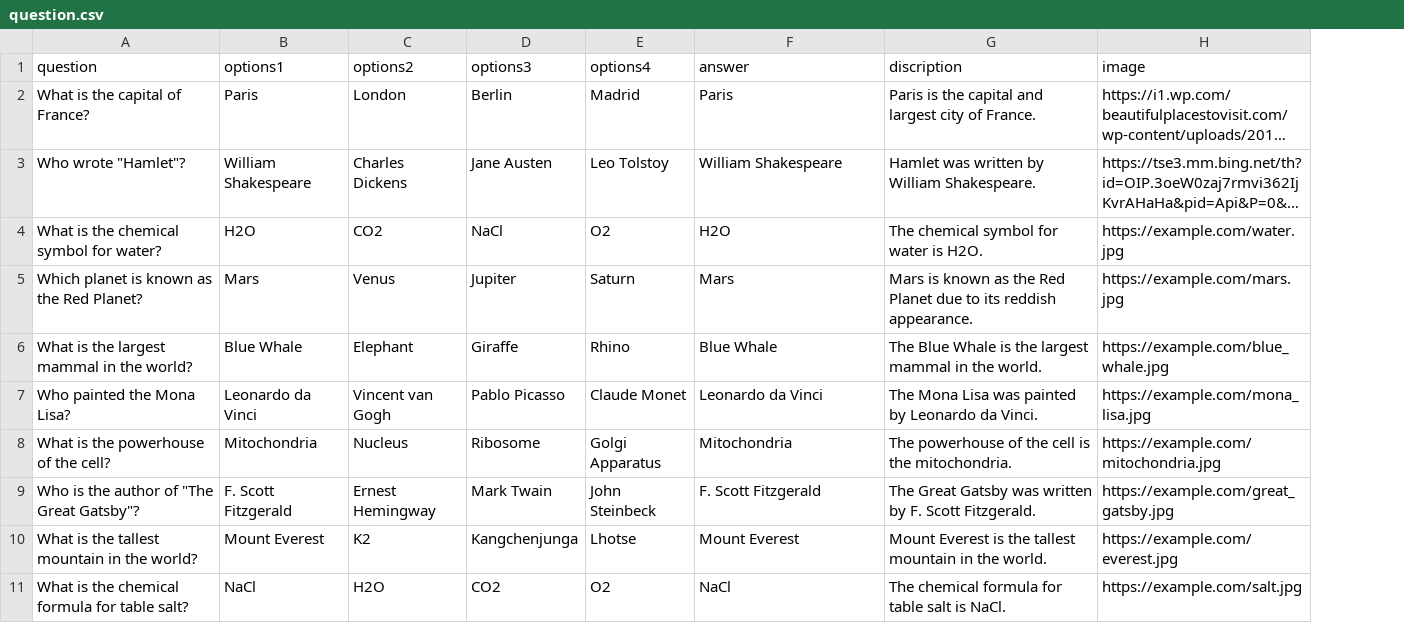
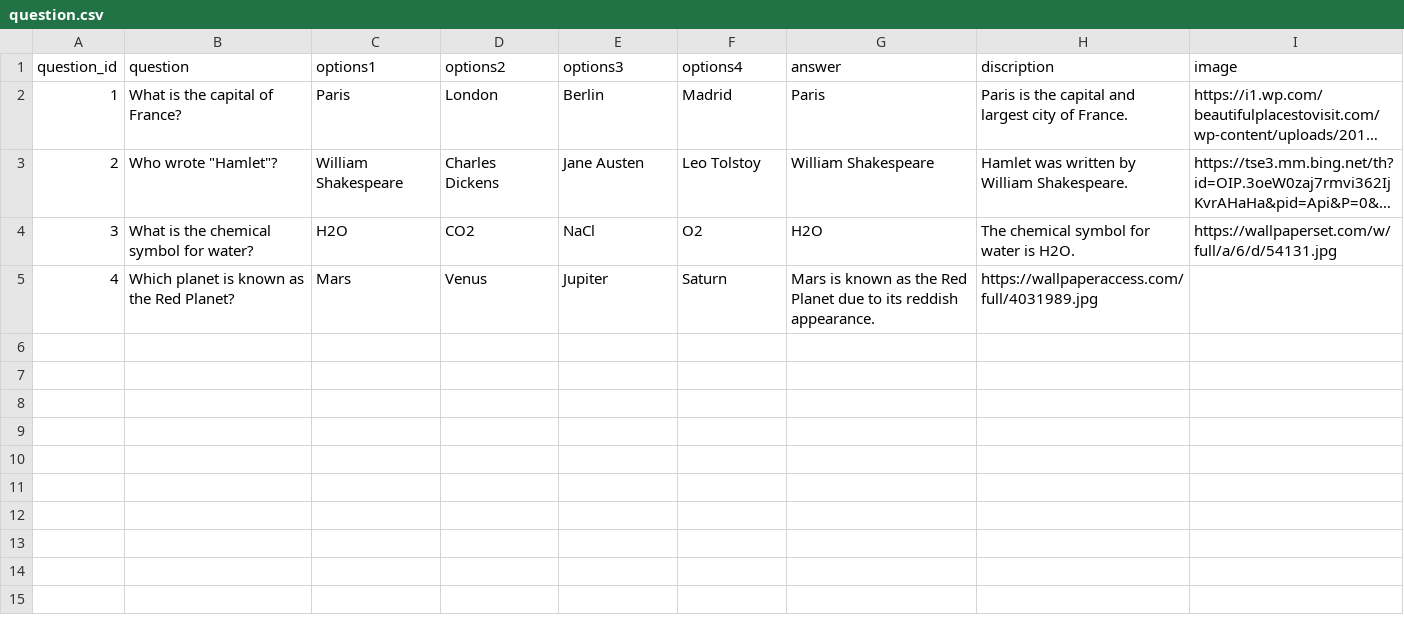
Before and after one commit to maheshkatyayan/quiz, a CSV file: backend/question.csv, drawn as a sheet; long unchanged cells end in …; removed rows and columns are numbered as before the commit, all else as after; the diff names each change by its address in the sheet, - before the commit and + after, or states it on an @@ line.

```diff
--- a/backend/question.csv
+++ b/backend/question.csv
+column A (question_id), rows 2-5: 1 | 2 | 3 | 4
-I4 (image): https://example.com/water.jpg
+I4 (image): https://wallpaperset.com/w/full/a/6/d/54131.jpg
-G5 (answer): Mars
+G5 (answer): Mars is known as the Red Planet due to its reddish appearance.
-H5 (discription): Mars is known as the Red Planet due to its reddish appearance.
+H5 (discription): https://wallpaperaccess.com/full/4031989.jpg
-I5 (image): https://example.com/mars.jpg
+I5 (image): (empty)
-row 6: What is the largest mammal in the world? | Blue Whale | Elephant | Giraffe | Rhino | Blue Whale | The Blue Whale is the largest mammal in the world. | https://example.com/blue_whale.jpg
-row 7: Who painted the Mona Lisa? | Leonardo da Vinci | Vincent van Gogh | Pablo Picasso | Claude Monet | Leonardo da Vinci | The Mona Lisa was painted by Leonardo da Vinci. | https://example.com/mona_lisa.jpg
-row 8: What is the powerhouse of the cell? | Mitochondria | Nucleus | Ribosome | Golgi Apparatus | Mitochondria | The powerhouse of the cell is the mitochondria. | https://example.com/mitochondria.jpg
-row 9: Who is the author of "The Great Gatsby"? | F. Scott Fitzgerald | Ernest Hemingway | Mark Twain | John Steinbeck | F. Scott Fitzgerald | The Great Gatsby was written by F. Scott Fitzgerald. | https://example.com/great_gatsby.jpg
-row 10: What is the tallest mountain in the world? | Mount Everest | K2 | Kangchenjunga | Lhotse | Mount Everest | Mount Everest is the tallest mountain in the world. | https://example.com/everest.jpg
-row 11: What is the chemical formula for table salt? | NaCl | H2O | CO2 | O2 | NaCl | The chemical formula for table salt is NaCl. | https://example.com/salt.jpg
```
Also changed, not shown: 22 other files.
